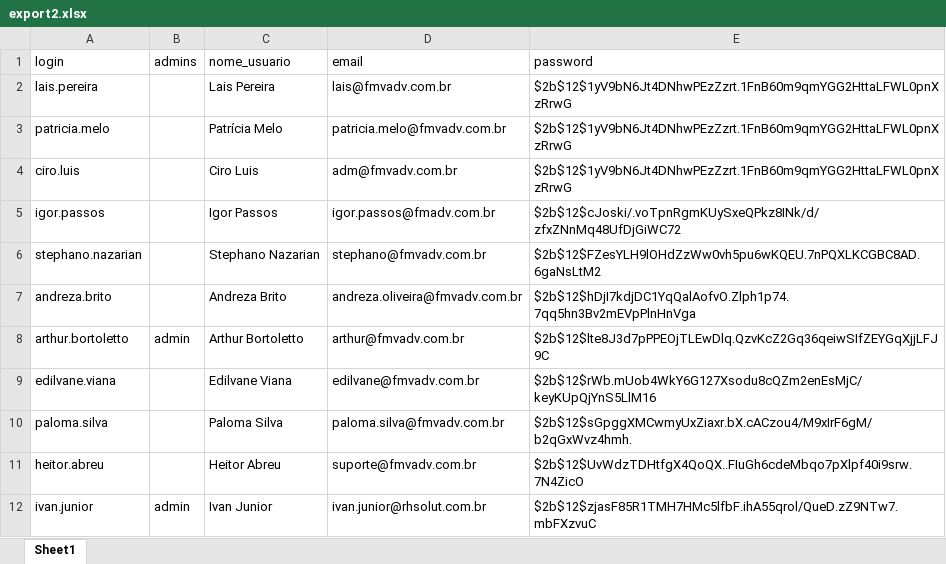
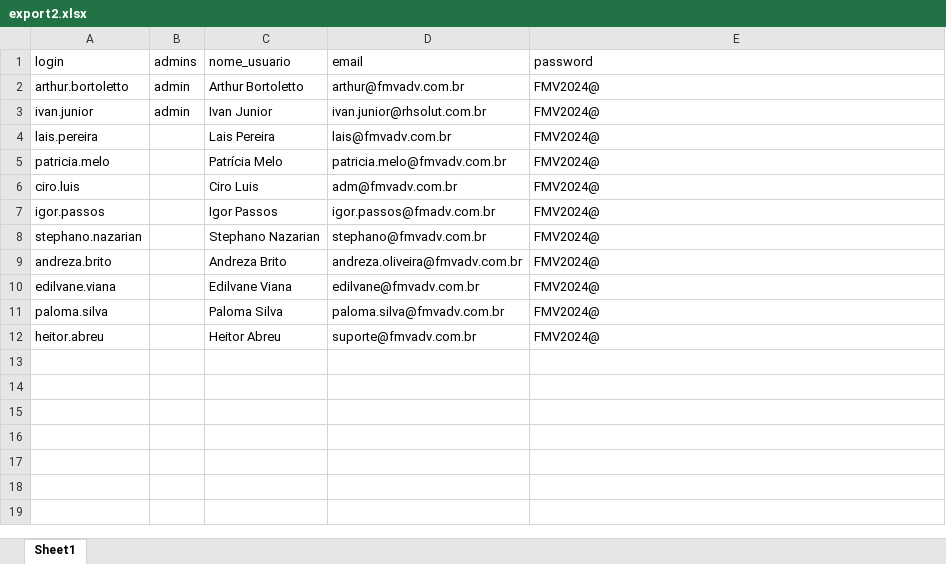
Before and after one commit to REM-Infotech/CrawJUD-Web, an Excel workbook: export2.xlsx, sheet Sheet1, drawn as a sheet; values as stored, in another font and other column widths than the file's, no borders; table styles not drawn; removed rows and columns are numbered as before the commit, all else as after; the diff names each change by its address in the sheet, - before the commit and + after, or states it on an @@ line.

```diff
--- a/export2.xlsx (sheet Sheet1)
+++ b/export2.xlsx (sheet Sheet1)
+row 2: arthur.bortoletto | admin | Arthur Bortoletto | arthur@fmvadv.com.br | FMV2024@
+row 3: ivan.junior | admin | Ivan Junior | ivan.junior@rhsolut.com.br | FMV2024@
-E4:E6 (password): $2b$12$1yV9bN6Jt4DNhwPEzZzrt.1FnB60m9qmYGG2HttaLFWL0pnXzRrwG
+E4:E6 (password): FMV2024@
-E7 (password): $2b$12$cJoski/.voTpnRgmKUySxeQPkz8INk/d/zfxZNnMq48UfDjGiWC72
+E7 (password): FMV2024@
-E8 (password): $2b$12$FZesYLH9lOHdZzWw0vh5pu6wKQEU.7nPQXLKCGBC8AD.6gaNsLtM2
+E8 (password): FMV2024@
-E9 (password): $2b$12$hDjI7kdjDC1YqQalAofvO.Zlph1p74.7qq5hn3Bv2mEVpPlnHnVga
+E9 (password): FMV2024@
-row 8: arthur.bortoletto | admin | Arthur Bortoletto | arthur@fmvadv.com.br | $2b$12$lte8J3d7pPPEOjTLEwDlq.QzvKcZ2Gq36qeiwSIfZEYGqXjjLFJ9C
-E10 (password): $2b$12$rWb.mUob4WkY6G127Xsodu8cQZm2enEsMjC/keyKUpQjYnS5LlM16
+E10 (password): FMV2024@
-E11 (password): $2b$12$sGpggXMCwmyUxZiaxr.bX.cACzou4/M9xIrF6gM/b2qGxWvz4hmh.
+E11 (password): FMV2024@
-E12 (password): $2b$12$UvWdzTDHtfgX4QoQX..FIuGh6cdeMbqo7pXlpf40i9srw.7N4ZicO
+E12 (password): FMV2024@
-row 12: ivan.junior | admin | Ivan Junior | ivan.junior@rhsolut.com.br | $2b$12$zjasF85R1TMH7HMc5lfbF.ihA55qrol/QueD.zZ9NTw7.mbFXzvuC
```
Also changed, not shown: 1 other file.
